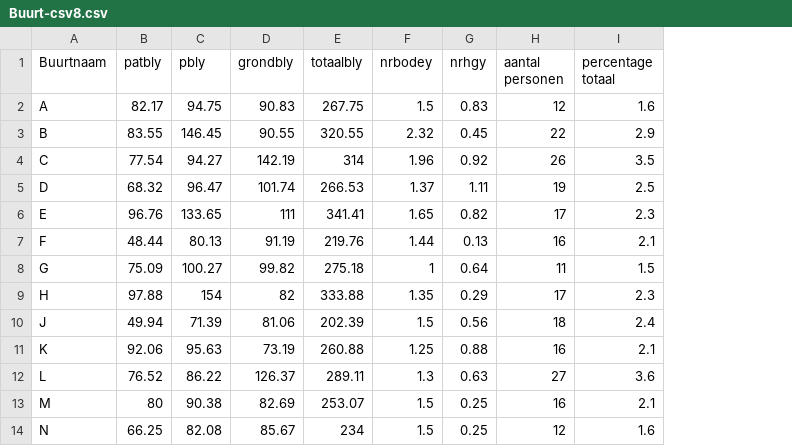
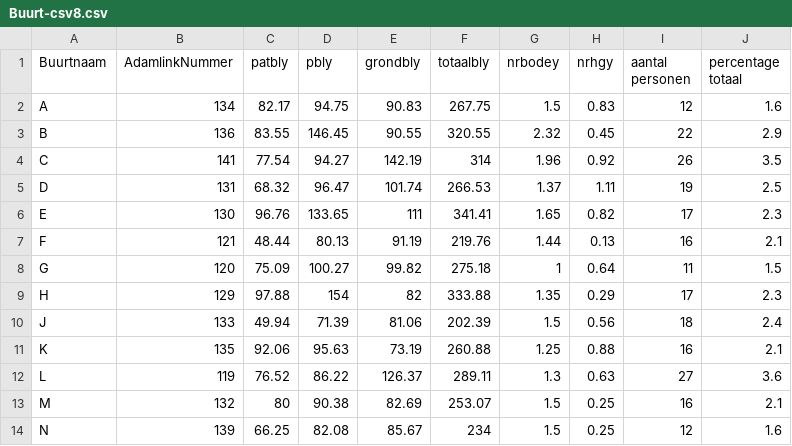
Before and after one commit to CLARIAH/BdVteaching, a CSV file: data/Buurt-csv8.csv, drawn as a sheet; only a part is shown; the diff names each change by its address in the sheet, - before the commit and + after, or states it on an @@ line.

Commit message:
added adamlink wijknumbers to file

```diff
--- a/data/Buurt-csv8.csv
+++ b/data/Buurt-csv8.csv
+column B (AdamlinkNummer), rows 2-14: 134 | 136 | 141 | 131 | 130 | 121 | 120 | 129 | 133 | 135 | 119 | 132 | 139
```
